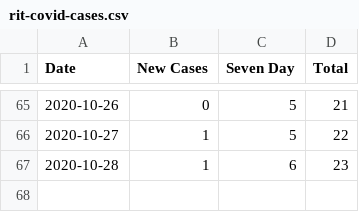
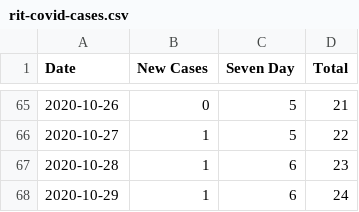
Before and after one commit to galenguyer/rit-covid-cases, a CSV file: rit-covid-cases.csv, drawn as a sheet; only a part is shown, gaps mark what is left out; the diff names each change by its address in the sheet, - before the commit and + after, or states it on an @@ line.

Commit message:
add Oct 29

```diff
--- a/rit-covid-cases.csv
+++ b/rit-covid-cases.csv
+row 68: 2020-10-29 | 1 | 6 | 24
```
